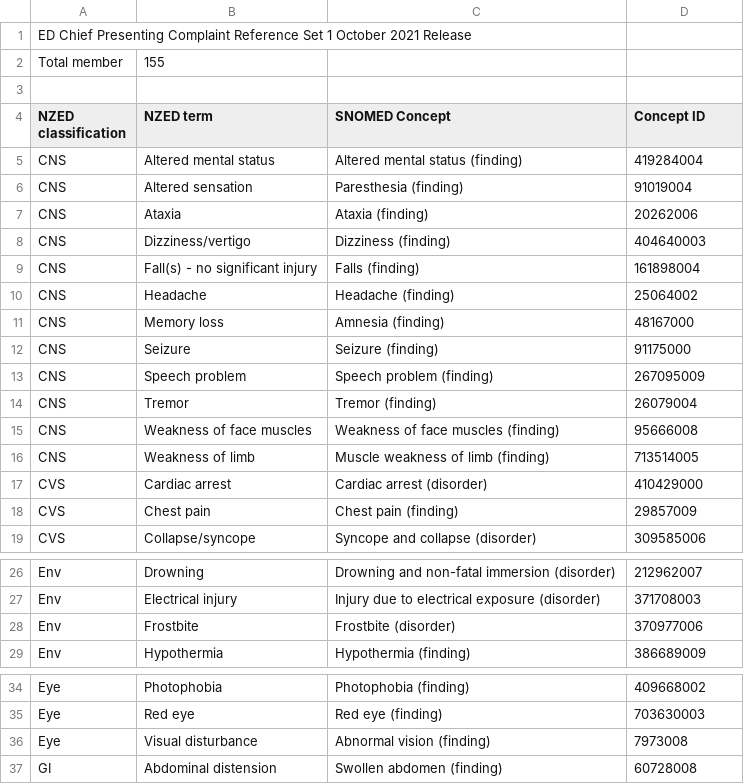
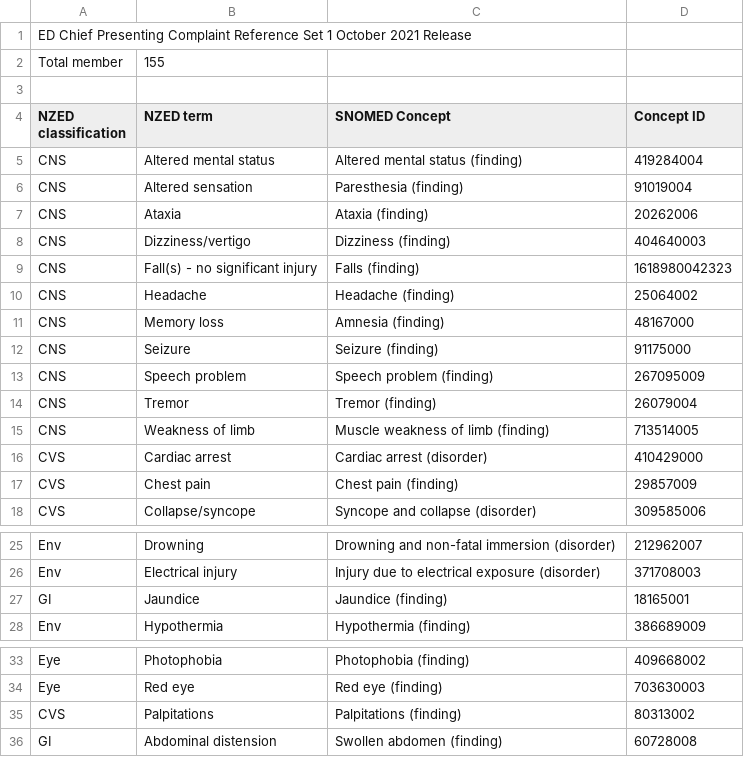
Before and after one commit to lisi0820/nzhts, a CSV file: Book1.csv, drawn as a sheet; only a part is shown, gaps mark what is left out.

Commit message:
Test 4

```diff
--- a/Book1.csv
+++ b/Book1.csv
@@ -8,3 +8,3 @@ CNS,Ataxia,Ataxia (finding),20262006,,
 CNS,Dizziness/vertigo,Dizziness (finding),404640003,,
-CNS,Fall(s) - no significant injury,Falls (finding),161898004,,
+CNS,Fall(s) - no significant injury,Falls (finding),1618980042323,,
 CNS,Headache,Headache (finding),25064002,,
@@ -14,3 +14,2 @@ CNS,Speech problem,Speech problem (finding),267095009,,
 CNS,Tremor,Tremor (finding),26079004,,
-CNS,Weakness of face muscles,Weakness of face muscles (finding),95666008,,
 CNS,Weakness of limb,Muscle weakness of limb (finding),713514005,,
@@ -27,3 +26,3 @@ Env,Drowning,Drowning and non-fatal immersion (disorder),212962007,,
 Env,Electrical injury,Injury due to electrical exposure (disorder),371708003,,
-Env,Frostbite,Frostbite (disorder),370977006,,
+GI,Jaundice,Jaundice (finding),18165001,,
 Env,Hypothermia,Hypothermia (finding),386689009,,
@@ -35,3 +34,3 @@ Eye,Photophobia,Photophobia (finding),409668002,,
 Eye,Red eye,Red eye (finding),703630003,,
-Eye,Visual disturbance,Abnormal vision (finding),7973008,,
+CVS,Palpitations,Palpitations (finding),80313002,,
 GI,Abdominal distension,Swollen abdomen (finding),60728008,,
```
